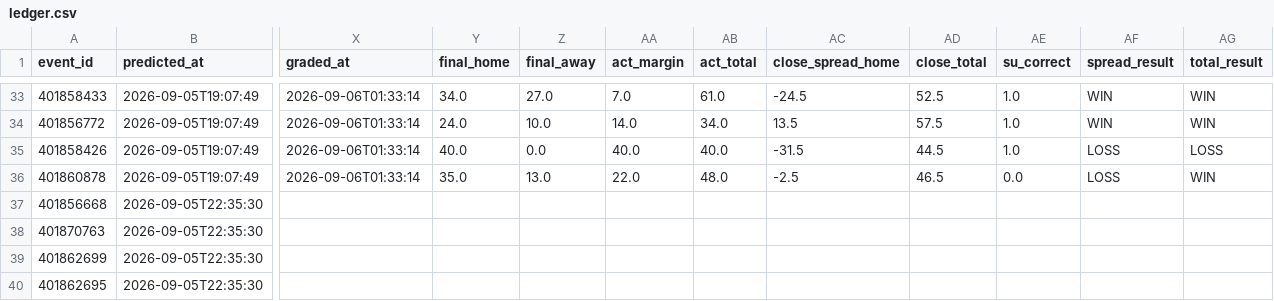
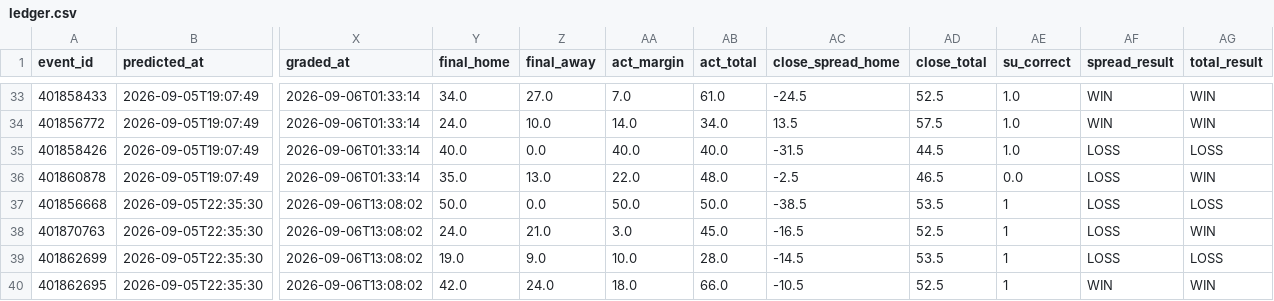
Before and after one commit to golfer1989/cfb-model, a CSV file: data/ledger.csv, drawn as a sheet; only a part is shown, gaps mark what is left out; the diff covers the shown part only; the diff names each change by its address in the sheet, - before the commit and + after, or states it on an @@ line.

```diff
--- a/data/ledger.csv
+++ b/data/ledger.csv
-X37:X40 (graded_at): (empty)
+X37:X40 (graded_at): 2026-09-06T13:08:02
-Y37 (final_home): (empty)
+Y37 (final_home): 50.0
-Z37 (final_away): (empty)
+Z37 (final_away): 0.0
-AA37 (act_margin): (empty)
+AA37 (act_margin): 50.0
-AB37 (act_total): (empty)
+AB37 (act_total): 50.0
-AC37 (close_spread_home): (empty)
+AC37 (close_spread_home): -38.5
-AD37 (close_total): (empty)
+AD37 (close_total): 53.5
-AE37:AE40 (su_correct): (empty)
+AE37:AE40 (su_correct): 1
-AF37:AF39 (spread_result): (empty)
+AF37:AF39 (spread_result): LOSS
-AG37 (total_result): (empty)
+AG37 (total_result): LOSS
-Y38 (final_home): (empty)
+Y38 (final_home): 24.0
-Z38 (final_away): (empty)
+Z38 (final_away): 21.0
-AA38 (act_margin): (empty)
+AA38 (act_margin): 3.0
-AB38 (act_total): (empty)
+AB38 (act_total): 45.0
-AC38 (close_spread_home): (empty)
+AC38 (close_spread_home): -16.5
-AD38 (close_total): (empty)
+AD38 (close_total): 52.5
-AG38 (total_result): (empty)
+AG38 (total_result): WIN
-Y39 (final_home): (empty)
+Y39 (final_home): 19.0
-Z39 (final_away): (empty)
+Z39 (final_away): 9.0
-AA39 (act_margin): (empty)
+AA39 (act_margin): 10.0
-AB39 (act_total): (empty)
+AB39 (act_total): 28.0
-AC39 (close_spread_home): (empty)
+AC39 (close_spread_home): -14.5
-AD39 (close_total): (empty)
+AD39 (close_total): 53.5
-AG39 (total_result): (empty)
+AG39 (total_result): LOSS
-Y40 (final_home): (empty)
+Y40 (final_home): 42.0
-Z40 (final_away): (empty)
+Z40 (final_away): 24.0
-AA40 (act_margin): (empty)
+AA40 (act_margin): 18.0
-AB40 (act_total): (empty)
+AB40 (act_total): 66.0
-AC40 (close_spread_home): (empty)
+AC40 (close_spread_home): -10.5
-AD40 (close_total): (empty)
+AD40 (close_total): 52.5
-AF40 (spread_result): (empty)
+AF40 (spread_result): WIN
-AG40 (total_result): (empty)
+AG40 (total_result): WIN
```
Also changed, not shown: 80 edited cells elsewhere in this file, data/backtest_preds.csv, data/real_games.csv, 7 other files.
